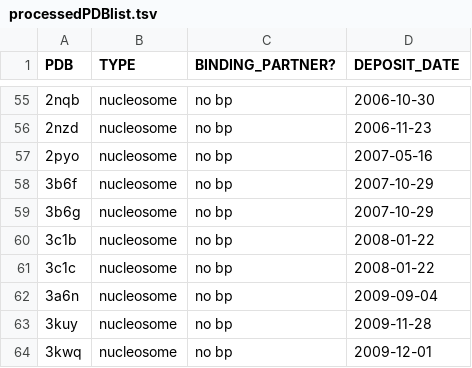
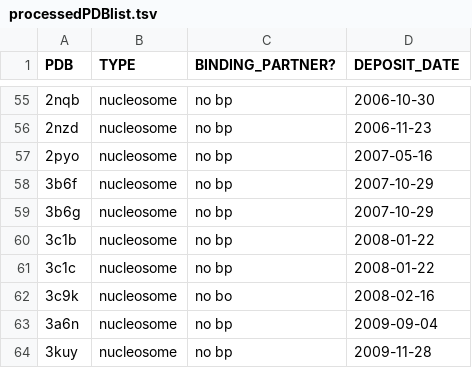
Before and after one commit to yaromar/project1, a TSV file: pipeline/processedPDBlist.tsv, drawn as a sheet; only a part is shown, gaps mark what is left out; the shorter side is filled out with more unchanged rows; the diff names each change by its address in the sheet, - before the commit and + after, or states it on an @@ line.

```diff
--- a/pipeline/processedPDBlist.tsv
+++ b/pipeline/processedPDBlist.tsv
+row 62: 3c9k | nucleosome | no bo | 2008-02-16
```
Also changed, not shown: pipeline/histoneInterfaces.tsv, pipeline/nucleosomeInterfaces.tsv.
